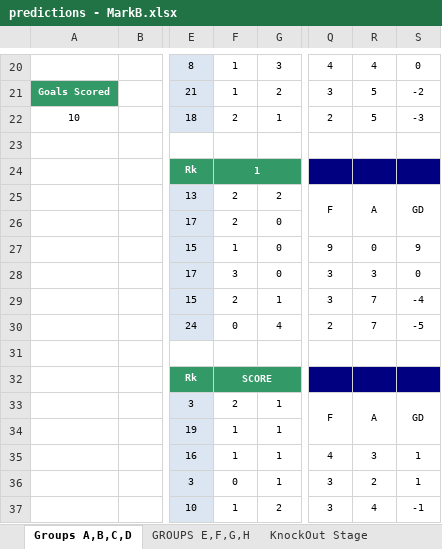
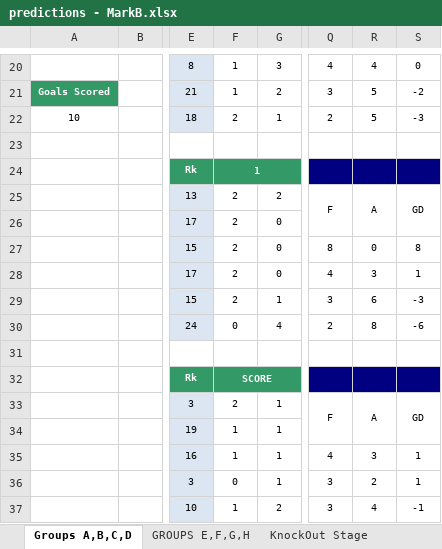
Before and after one commit to mboomer/footballcomp, an Excel workbook: predictions/predictions - MarkB.xlsx, sheet Groups A,B,C,D, drawn as a sheet; only a part is shown, gaps mark what is left out; values as stored, in another font and other column widths than the file's, no borders; charts and pictures and conditional formats not drawn; the diff names each change by its address in the sheet, - before the commit and + after, or states it on an @@ line.

```diff
--- a/predictions/predictions - MarkB.xlsx (sheet Groups A,B,C,D)
+++ b/predictions/predictions - MarkB.xlsx (sheet Groups A,B,C,D)
-F27: 1
+F27: 2
-Q27: 9
+Q27: 8
-S27: 9
+S27: 8
-F28: 3
+F28: 2
-Q28: 3
+Q28: 4
-S28: 0
+S28: 1
-R29: 7
+R29: 6
-S29: -4
+S29: -3
-R30: 7
+R30: 8
-S30: -5
+S30: -6
```
Also changed, not shown: sheet GROUPS E,F,G,H, sheet KnockOut Stage, hidden cells, competition/Euro 2020 Fixtures.xlsx, 10 other files.
